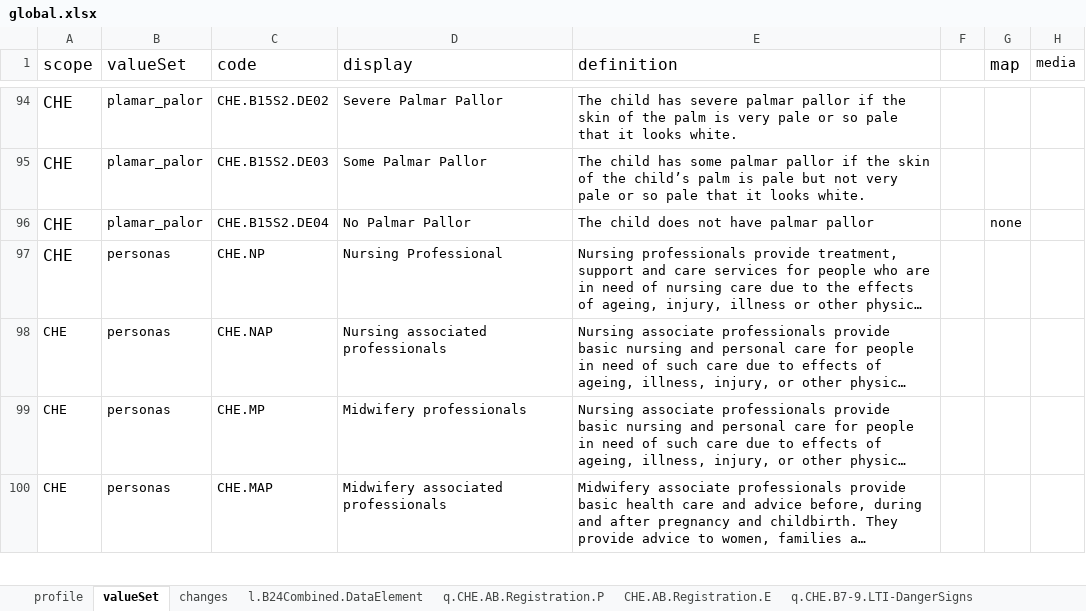
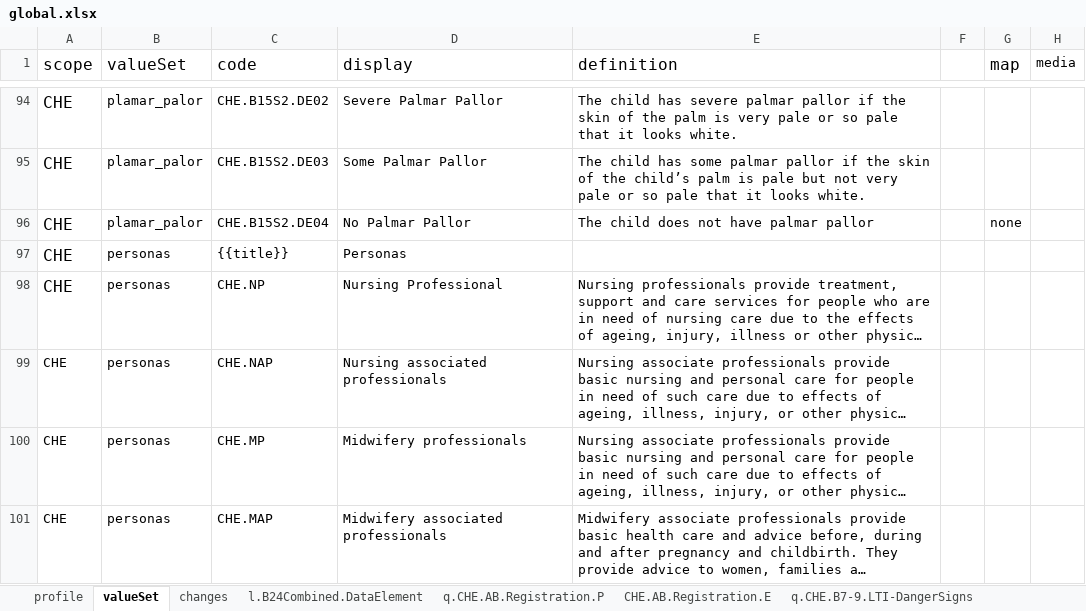
Before and after one commit to WorldHealthOrganization/smart-emcare, an Excel workbook: input/l2/global.xlsx, sheet valueSet, drawn as a sheet; only a part is shown, gaps mark what is left out; long unchanged cells end in …; values as stored, in another font and other column widths than the file's, no borders; the diff names each change by its address in the sheet, - before the commit and + after, or states it on an @@ line.

```diff
--- a/input/l2/global.xlsx (sheet valueSet)
+++ b/input/l2/global.xlsx (sheet valueSet)
+row 97: CHE | personas | {{title}} | Personas
```
Also changed, not shown: sheet profile, 59 other files.
